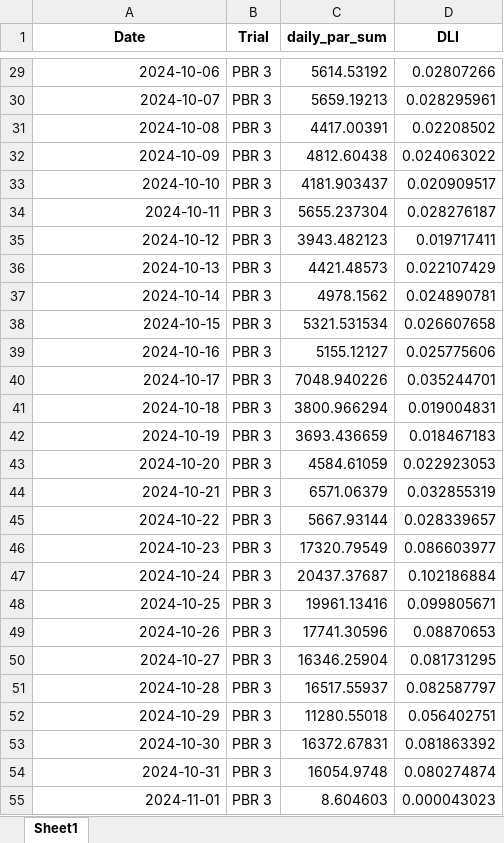
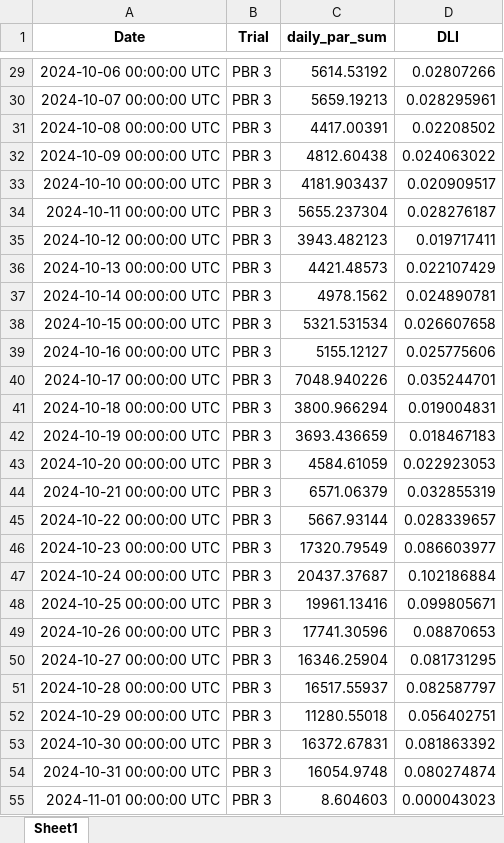
Before and after one commit to Biosphere2Ocean/OptimalLightTreatmentCoral_2026, an Excel workbook: InputData/Clean/EnvironmentalData/DLI-All.xlsx, sheet Sheet1, drawn as a sheet; only a part is shown, gaps mark what is left out; values as stored, in another font and other column widths than the file's, no borders; the diff covers the shown part only; the diff names each change by its address in the sheet, - before the commit and + after, or states it on an @@ line.

```diff
--- a/InputData/Clean/EnvironmentalData/DLI-All.xlsx (sheet Sheet1)
+++ b/InputData/Clean/EnvironmentalData/DLI-All.xlsx (sheet Sheet1)
-A29 (Date): 2024-10-06
+A29 (Date): 2024-10-06 00:00:00 UTC
-A30 (Date): 2024-10-07
+A30 (Date): 2024-10-07 00:00:00 UTC
-A31 (Date): 2024-10-08
+A31 (Date): 2024-10-08 00:00:00 UTC
-A32 (Date): 2024-10-09
+A32 (Date): 2024-10-09 00:00:00 UTC
-A33 (Date): 2024-10-10
+A33 (Date): 2024-10-10 00:00:00 UTC
-A34 (Date): 2024-10-11
+A34 (Date): 2024-10-11 00:00:00 UTC
-A35 (Date): 2024-10-12
+A35 (Date): 2024-10-12 00:00:00 UTC
-A36 (Date): 2024-10-13
+A36 (Date): 2024-10-13 00:00:00 UTC
-A37 (Date): 2024-10-14
+A37 (Date): 2024-10-14 00:00:00 UTC
-A38 (Date): 2024-10-15
+A38 (Date): 2024-10-15 00:00:00 UTC
-A39 (Date): 2024-10-16
+A39 (Date): 2024-10-16 00:00:00 UTC
-A40 (Date): 2024-10-17
+A40 (Date): 2024-10-17 00:00:00 UTC
-A41 (Date): 2024-10-18
+A41 (Date): 2024-10-18 00:00:00 UTC
-A42 (Date): 2024-10-19
+A42 (Date): 2024-10-19 00:00:00 UTC
-A43 (Date): 2024-10-20
+A43 (Date): 2024-10-20 00:00:00 UTC
-A44 (Date): 2024-10-21
+A44 (Date): 2024-10-21 00:00:00 UTC
-A45 (Date): 2024-10-22
+A45 (Date): 2024-10-22 00:00:00 UTC
-A46 (Date): 2024-10-23
+A46 (Date): 2024-10-23 00:00:00 UTC
-A47 (Date): 2024-10-24
+A47 (Date): 2024-10-24 00:00:00 UTC
-A48 (Date): 2024-10-25
+A48 (Date): 2024-10-25 00:00:00 UTC
-A49 (Date): 2024-10-26
+A49 (Date): 2024-10-26 00:00:00 UTC
-A50 (Date): 2024-10-27
+A50 (Date): 2024-10-27 00:00:00 UTC
-A51 (Date): 2024-10-28
+A51 (Date): 2024-10-28 00:00:00 UTC
-A52 (Date): 2024-10-29
+A52 (Date): 2024-10-29 00:00:00 UTC
-A53 (Date): 2024-10-30
+A53 (Date): 2024-10-30 00:00:00 UTC
-A54 (Date): 2024-10-31
+A54 (Date): 2024-10-31 00:00:00 UTC
-A55 (Date): 2024-11-01
+A55 (Date): 2024-11-01 00:00:00 UTC
```
Also changed, not shown: 15 added rows and 161 edited cells elsewhere in this sheet, InputData/Clean/EnvironmentalData/All-Environmental-Variables-Long.xlsx, InputData/Clean/EnvironmentalData/All-Environmental-Variables-Wide.xlsx, 4 other files.
